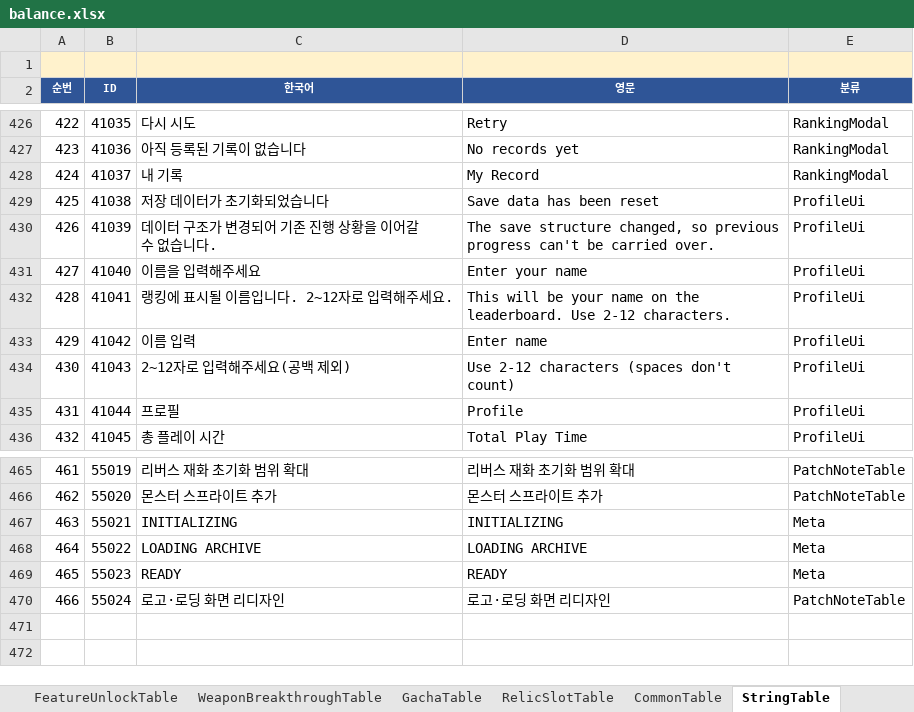
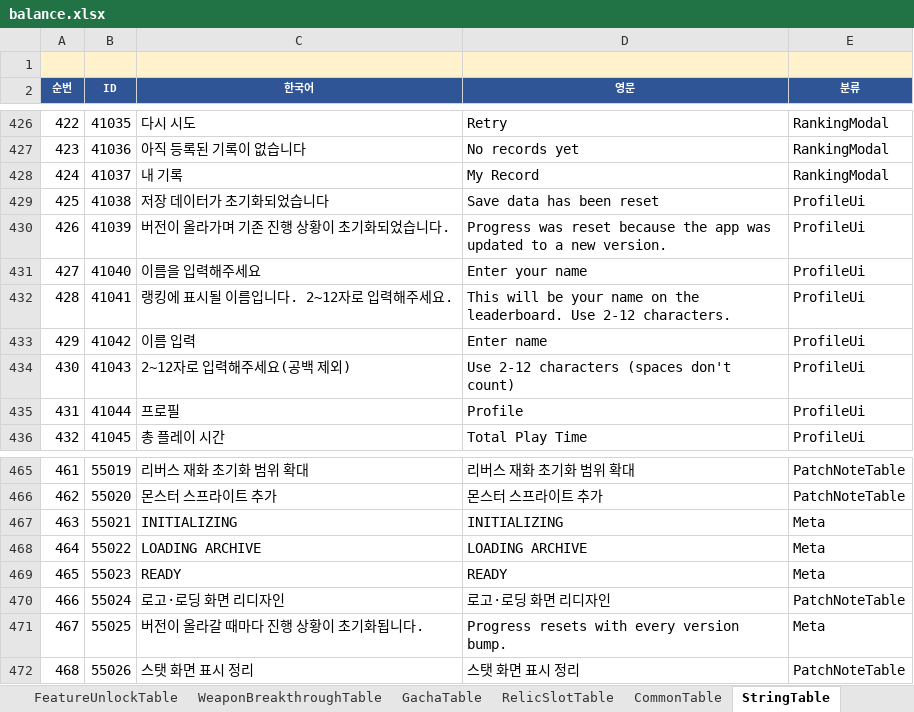
Before and after one commit to MasKids/idle_rpg, an Excel workbook: balance/balance.xlsx, sheet StringTable, drawn as a sheet; only a part is shown, gaps mark what is left out; values as stored, in another font and other column widths than the file's, no borders; the diff names each change by its address in the sheet, - before the commit and + after, or states it on an @@ line.

```diff
--- a/balance/balance.xlsx (sheet StringTable)
+++ b/balance/balance.xlsx (sheet StringTable)
-C430 (한국어): 데이터 구조가 변경되어 기존 진행 상황을 이어갈 수 없습니다.
+C430 (한국어): 버전이 올라가며 기존 진행 상황이 초기화되었습니다.
-D430 (영문): The save structure changed, so previous progress can't be carried over.
+D430 (영문): Progress was reset because the app was updated to a new version.
+row 471: 467 | 55025 | 버전이 올라갈 때마다 진행 상황이 초기화됩니다. | Progress resets with every version bump. | Meta
+row 472: 468 | 55026 | 스탯 화면 표시 정리 | 스탯 화면 표시 정리 | PatchNoteTable
```
Also changed, not shown: sheet PatchNoteTable, 11 other files.
